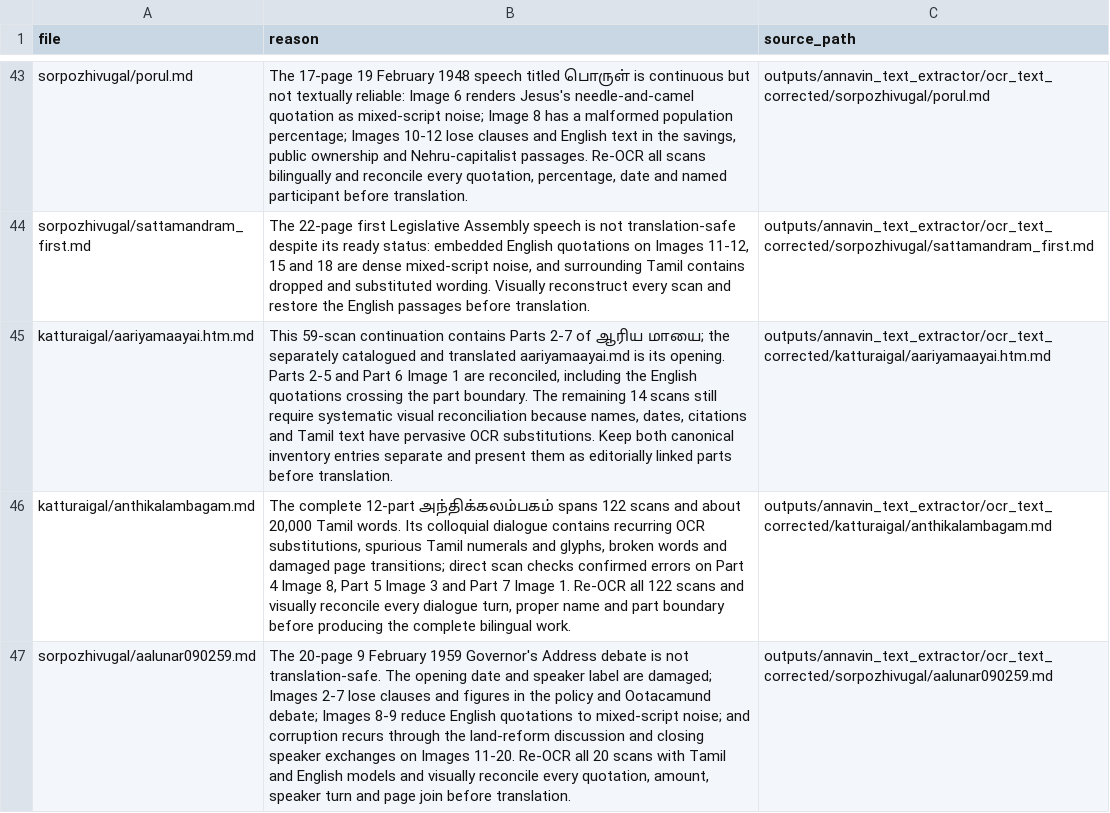
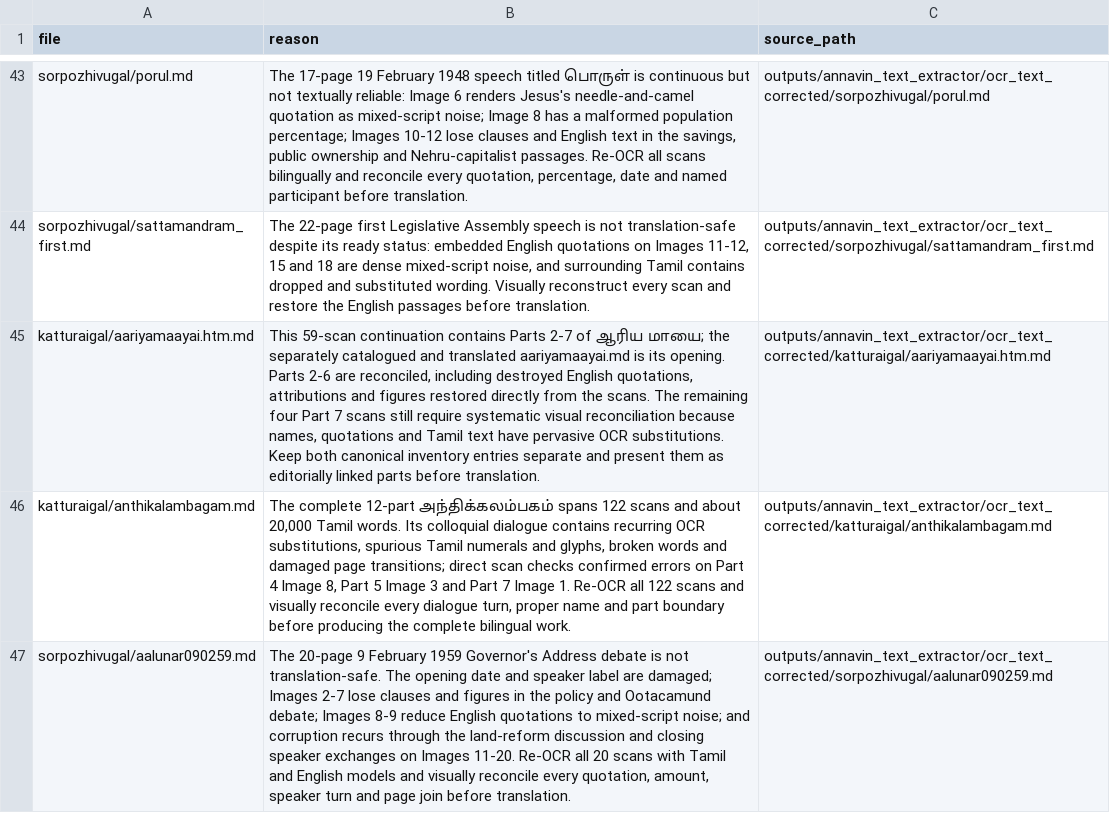
Before and after one commit to pugazg/anna-corpus, a CSV file: outputs/annavin_text_extractor/translated_contents/_translation_state/needs_source_recovery.csv, drawn as a sheet; only a part is shown, gaps mark what is left out; the diff names each change by its address in the sheet, - before the commit and + after, or states it on an @@ line.

```diff
--- a/outputs/annavin_text_extractor/translated_contents/_translation_state/needs_source_recovery.csv
+++ b/outputs/annavin_text_extractor/translated_contents/_translation_state/needs_source_recovery.csv
-B45 (reason): …opening. Parts 2-5 and Part 6 Image 1 are reconciled, including the English quotations crossing the part boundary. The remaining 14 scans still require systematic visual reconciliation because names, dates, citations and Tamil…
+B45 (reason): …opening. Parts 2-6 are reconciled, including destroyed English quotations, attributions and figures restored directly from the scans. The remaining four Part 7 scans still require systematic visual reconciliation because names, quotations and Tamil…
```
Also changed, not shown: outputs/annavin_text_extractor/translated_contents/_translation_state/ocr_concerns.csv, 5 other files.
